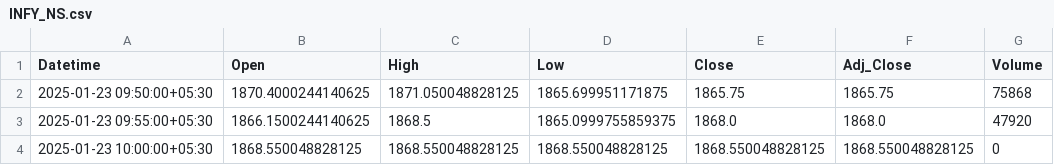
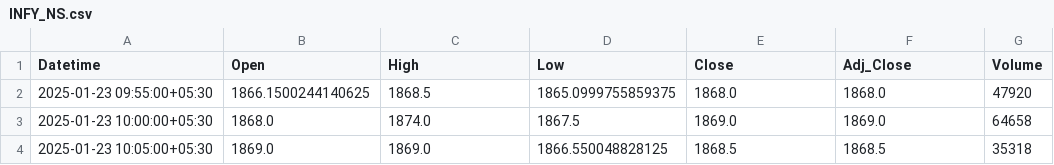
Before and after one commit to chiragpalan/stock_predictions_rnn_v1, a CSV file: temp_csv/INFY_NS.csv, drawn as a sheet.

```diff
--- a/temp_csv/INFY_NS.csv
+++ b/temp_csv/INFY_NS.csv
@@ -1,4 +1,4 @@
 Datetime,Open,High,Low,Close,Adj_Close,Volume
-2025-01-23 09:50:00+05:30,1870.4000244140625,1871.050048828125,1865.699951171875,1865.75,1865.75,75868
 2025-01-23 09:55:00+05:30,1866.1500244140625,1868.5,1865.0999755859375,1868.0,1868.0,47920
-2025-01-23 10:00:00+05:30,1868.550048828125,1868.550048828125,1868.550048828125,1868.550048828125,1868.550048828125,0
+2025-01-23 10:00:00+05:30,1868.0,1874.0,1867.5,1869.0,1869.0,64658
+2025-01-23 10:05:00+05:30,1869.0,1869.0,1866.550048828125,1868.5,1868.5,35318
```
Also changed, not shown: temp_csv/HDFCBANK_NS.csv, temp_csv/RELIANCE_NS.csv, 2 other files.
